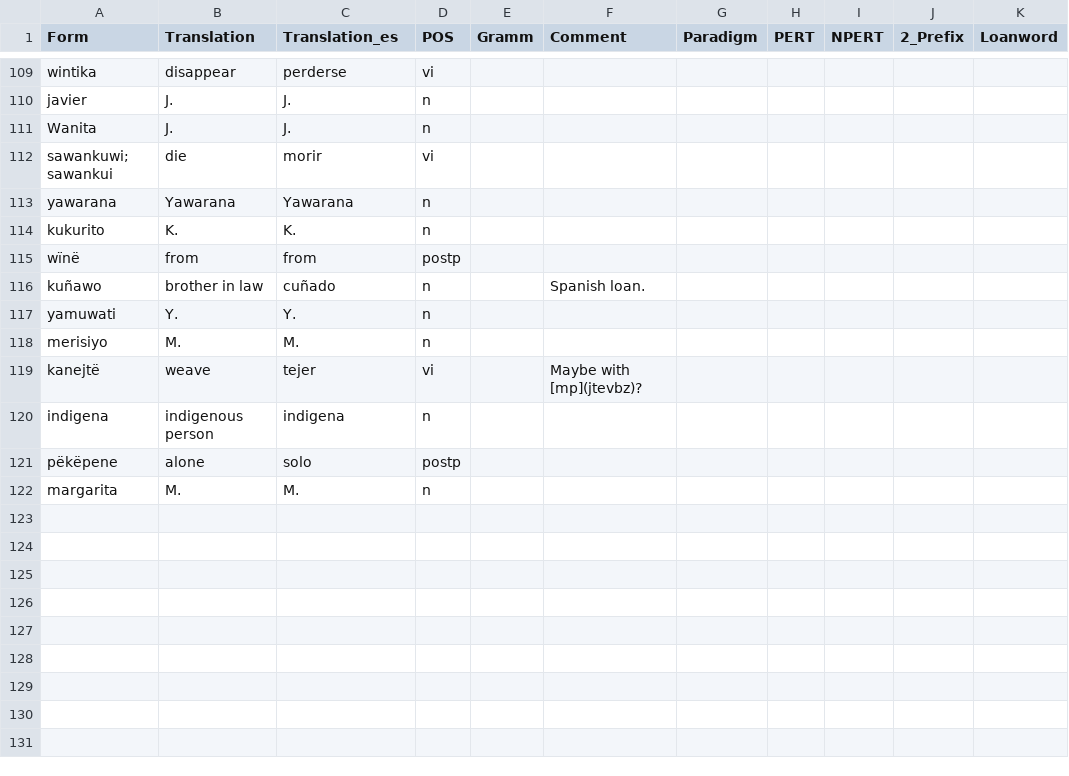
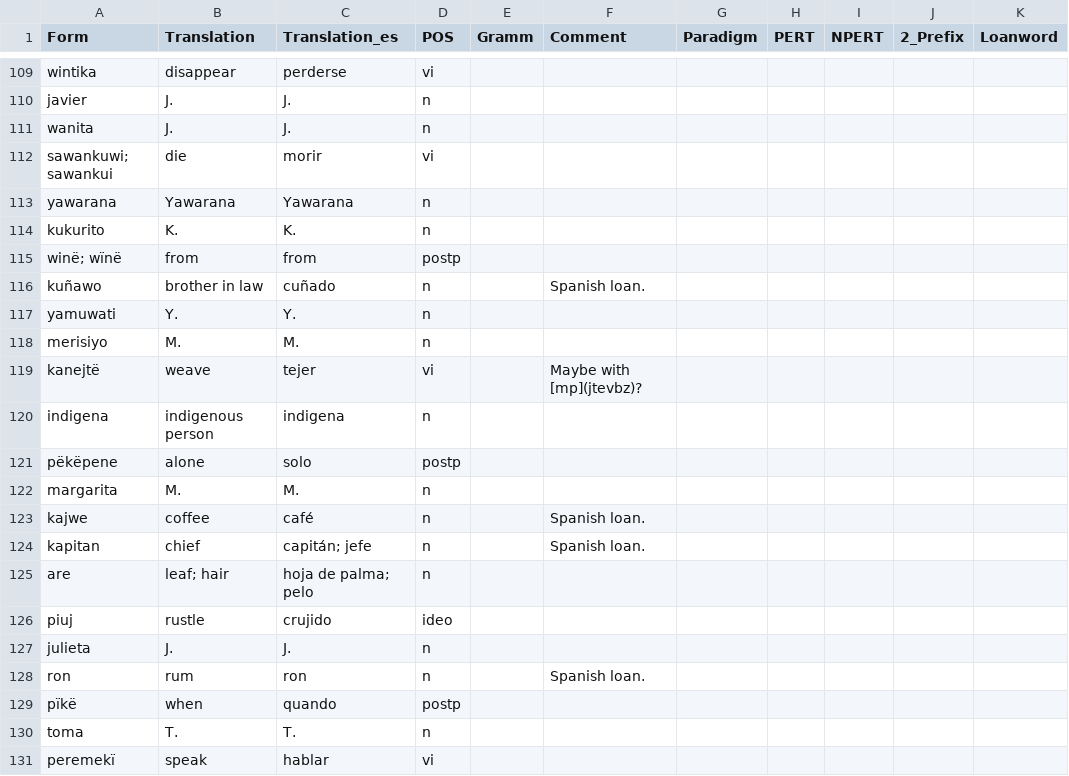
Before and after one commit to fmatter/uniparser-yawarana, a CSV file: data/manual_roots.csv, drawn as a sheet; only a part is shown, gaps mark what is left out.

```diff
--- a/data/manual_roots.csv
+++ b/data/manual_roots.csv
@@ -110,3 +110,3 @@ wintika,disappear,perderse,vi,,,,,,,
 javier,J.,J.,n,,,,,,,
-Wanita,J.,J.,n,,,,,,,
+wanita,J.,J.,n,,,,,,,
 sawankuwi; sawankui,die,morir,vi,,,,,,,
@@ -114,3 +114,3 @@ yawarana,Yawarana,Yawarana,n,,,,,,,
 kukurito,K.,K.,n,,,,,,,
-wïnë,from,from,postp,,,,,,,
+winë; wïnë,from,from,postp,,,,,,,
 kuñawo,brother in law,cuñado,n,,Spanish loan.,,,,,
@@ -122 +122,10 @@ pëkëpene,alone,solo,postp,,,,,,,
 margarita,M.,M.,n,,,,,,,
+kajwe,coffee,café,n,,Spanish loan.,,,,,
+kapitan,chief,capitán; jefe,n,,Spanish loan.,,,,,
+are,leaf; hair,hoja de palma; pelo,n,,,,,,,
+piuj,rustle,crujido,ideo,,,,,,,
+julieta,J.,J.,n,,,,,,,
+ron,rum,ron,n,,Spanish loan.,,,,,
+pïkë,when,quando,postp,,,,,,,
+toma,T.,T.,n,,,,,,,
+peremekï,speak,hablar,vi,,,,,,,
```
Also changed, not shown: 4 other files.
